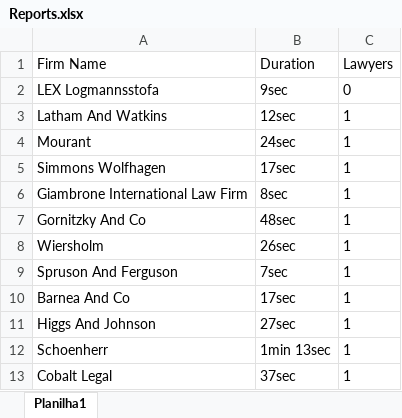
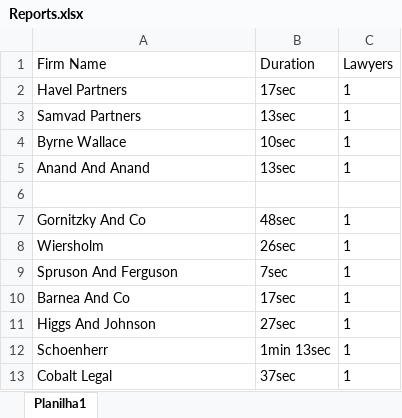
Before and after one commit to codeMaestroLucas/ContactsK, an Excel workbook: src/baseFiles/excel/Reports.xlsx, sheet Planilha1, drawn as a sheet; only a part is shown; values as stored, in another font and other column widths than the file's, no borders; removed rows and columns are numbered as before the commit, all else as after; the diff names each change by its address in the sheet, - before the commit and + after, or states it on an @@ line.

```diff
--- a/src/baseFiles/excel/Reports.xlsx (sheet Planilha1)
+++ b/src/baseFiles/excel/Reports.xlsx (sheet Planilha1)
-row 2: LEX Logmannsstofa | 9sec | 0
-row 3: Latham And Watkins | 12sec | 1
-row 4: Mourant | 24sec | 1
-A2 (Firm Name): Simmons Wolfhagen
+A2 (Firm Name): Havel Partners
+row 3: Samvad Partners | 13sec | 1
+row 4: Byrne Wallace | 10sec | 1
+row 5: Anand And Anand | 13sec | 1
-row 6: Giambrone International Law Firm | 8sec | 1
+row 6: (empty)
```
Also changed, not shown: src/baseFiles/excel/Sheet.xlsx, 8 other files.
